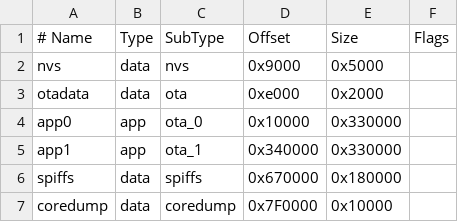
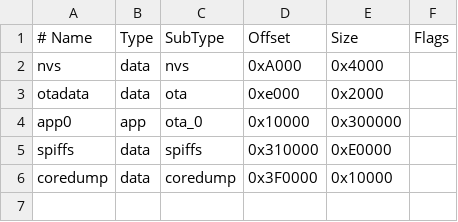
Before and after one commit to Nico-GYW/lvgl_epaper, a CSV file: default_8MB.csv, drawn as a sheet.

```diff
--- a/default_8MB.csv
+++ b/default_8MB.csv
@@ -1,7 +1,6 @@
 # Name,   Type, SubType, Offset,  Size, Flags
-nvs,      data, nvs,     0x9000,  0x5000,
+nvs,      data, nvs,     0xA000,  0x4000,
 otadata,  data, ota,     0xe000,  0x2000,
-app0,     app,  ota_0,   0x10000, 0x330000,
-app1,     app,  ota_1,   0x340000,0x330000,
-spiffs,   data, spiffs,  0x670000,0x180000,
-coredump, data, coredump,0x7F0000,0x10000,
+app0,     app,  ota_0,   0x10000, 0x300000,
+spiffs,   data, spiffs,  0x310000,0xE0000,
+coredump, data, coredump,0x3F0000,0x10000,
```
Also changed, not shown: 11 other files.
